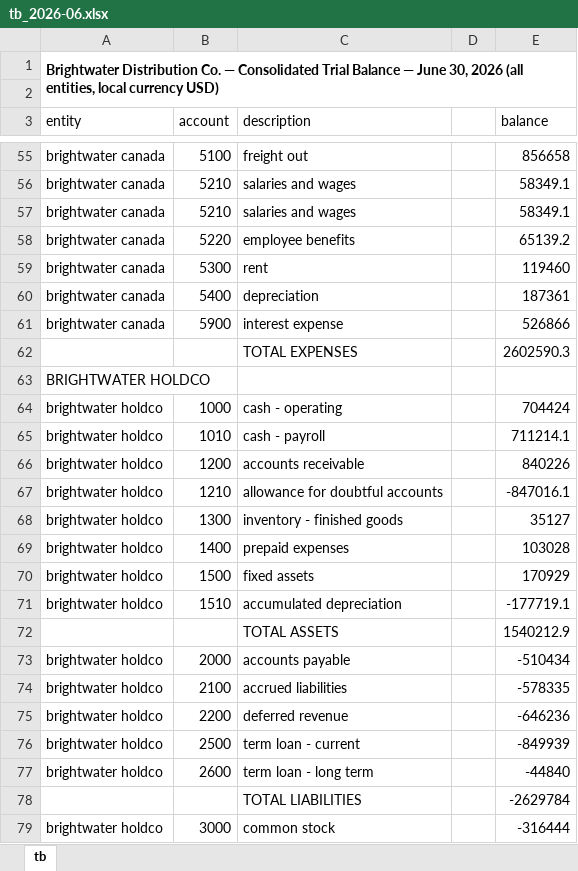
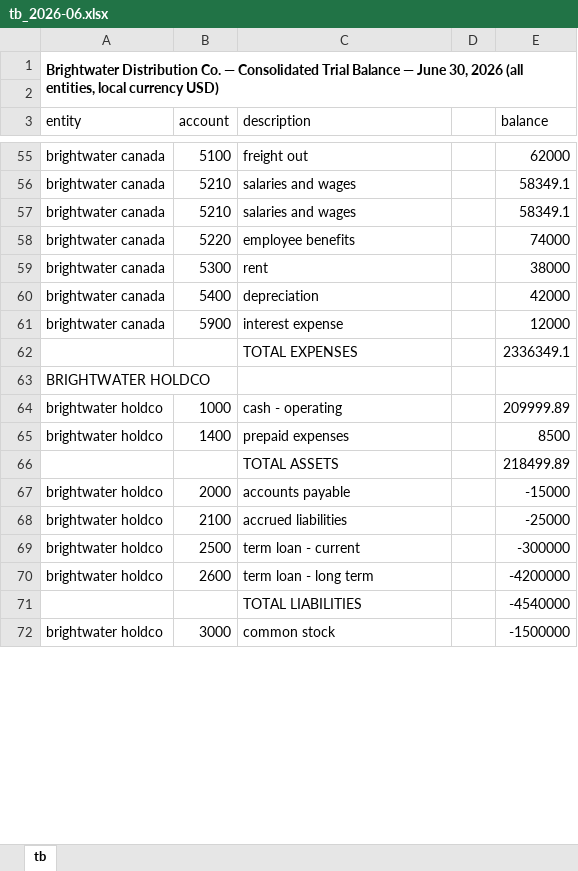
Before and after one commit to abdulkhancpa/finance-superpowers, an Excel workbook: sample-data/brightwater/trial-balance/tb_2026-06.xlsx, sheet tb, drawn as a sheet; only a part is shown, gaps mark what is left out; values as stored, in another font and other column widths than the file's, no borders; removed rows and columns are numbered as before the commit, all else as after; the diff covers the shown part only; the diff names each change by its address in the sheet, - before the commit and + after, or states it on an @@ line.

Commit message:
Rebuild Brightwater TB fixture for economic plausibility; fix data-room expense copy/paste bug
The trial balance's amounts came from a hash function with no economic
plausibility (allowance exceeding gross AR, accumulated depreciation
exceeding fixed assets, negative aggregate revenue against positive
expenses) and did not represent the same company as the FY2025 data
room. Replaced the hash-based amounts with explicit, hand-set figures
for a six-months-ended June 2026 interim consolidated TB that is
recognizably the same business at roughly half-year scale, with holdco
carrying no operations (only cash, minor payables, the term loan, and
loan interest). All six planted hazards (merged title, entity headers,
double-counting subtotals, the duplicate Canada 5210 row, the
text-typed US 1400 cell, the grand-total row) are unchanged in kind,
and the two amounts skills/clean and skills/understand quote verbatim
(58,349.10 and 77,614.00) are preserved exactly. Added assertions for
the new plausibility invariants. Regenerated tests/fixtures/tb_tidy.csv
to match, footing to exactly 0.00.

Also fixed gen_data_room.py: EXPENSE_ROWS was one shared list written
identically to all three entities' FY2025 TB extracts, so consolidated
cogs/opex/interest didn't tie to the income statement. Each entity now
has its own expense rows that consolidate to the income statement's
36,210,000 / 9,180,000 / 1,140,000, with an identity assertion added.

```diff
--- a/sample-data/brightwater/trial-balance/tb_2026-06.xlsx (sheet tb)
+++ b/sample-data/brightwater/trial-balance/tb_2026-06.xlsx (sheet tb)
-E55 (balance): 856658
+E55 (balance): 62000
-E58 (balance): 65139.2
+E58 (balance): 74000
-E59 (balance): 119460
+E59 (balance): 38000
-E60 (balance): 187361
+E60 (balance): 42000
-E61 (balance): 526866
+E61 (balance): 12000
-E62 (balance): 2602590.3
+E62 (balance): 2336349.1
-E64 (balance): 704424
+E64 (balance): 209999.89
-row 65: brightwater holdco | 1010 | cash - payroll |  | 711214.1
-row 66: brightwater holdco | 1200 | accounts receivable |  | 840226
-row 67: brightwater holdco | 1210 | allowance for doubtful accounts |  | -847016.1
-row 68: brightwater holdco | 1300 | inventory - finished goods |  | 35127
-E65 (balance): 103028
+E65 (balance): 8500
-row 70: brightwater holdco | 1500 | fixed assets |  | 170929
-row 71: brightwater holdco | 1510 | accumulated depreciation |  | -177719.1
-E66 (balance): 1540212.9
+E66 (balance): 218499.89
-E67 (balance): -510434
+E67 (balance): -15000
-E68 (balance): -578335
+E68 (balance): -25000
-row 75: brightwater holdco | 2200 | deferred revenue |  | -646236
-E69 (balance): -849939
+E69 (balance): -300000
-E70 (balance): -44840
+E70 (balance): -4200000
-E71 (balance): -2629784
+E71 (balance): -4540000
-E72 (balance): -316444
+E72 (balance): -1500000
```
Also changed, not shown: 53 edited cells elsewhere in this sheet, 6 other files.
